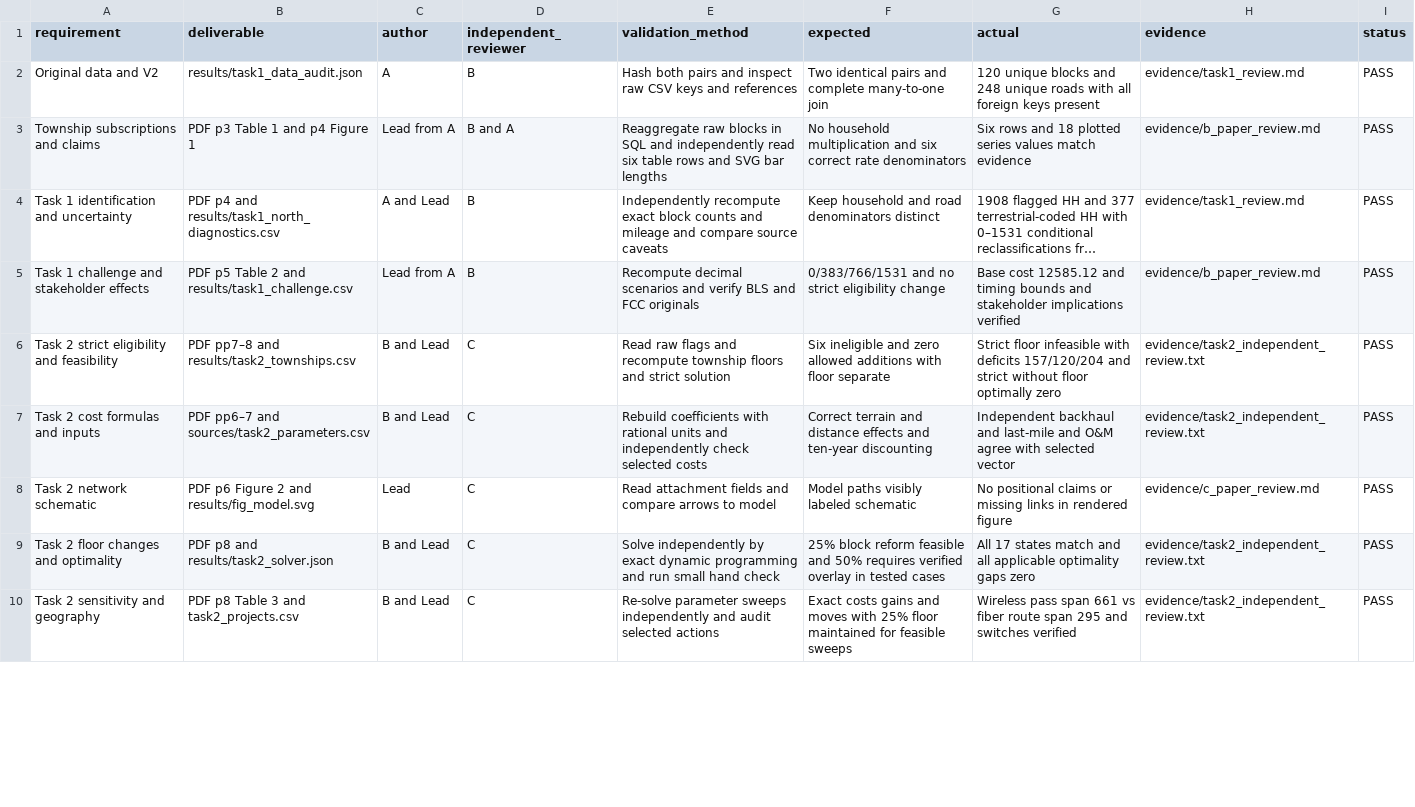
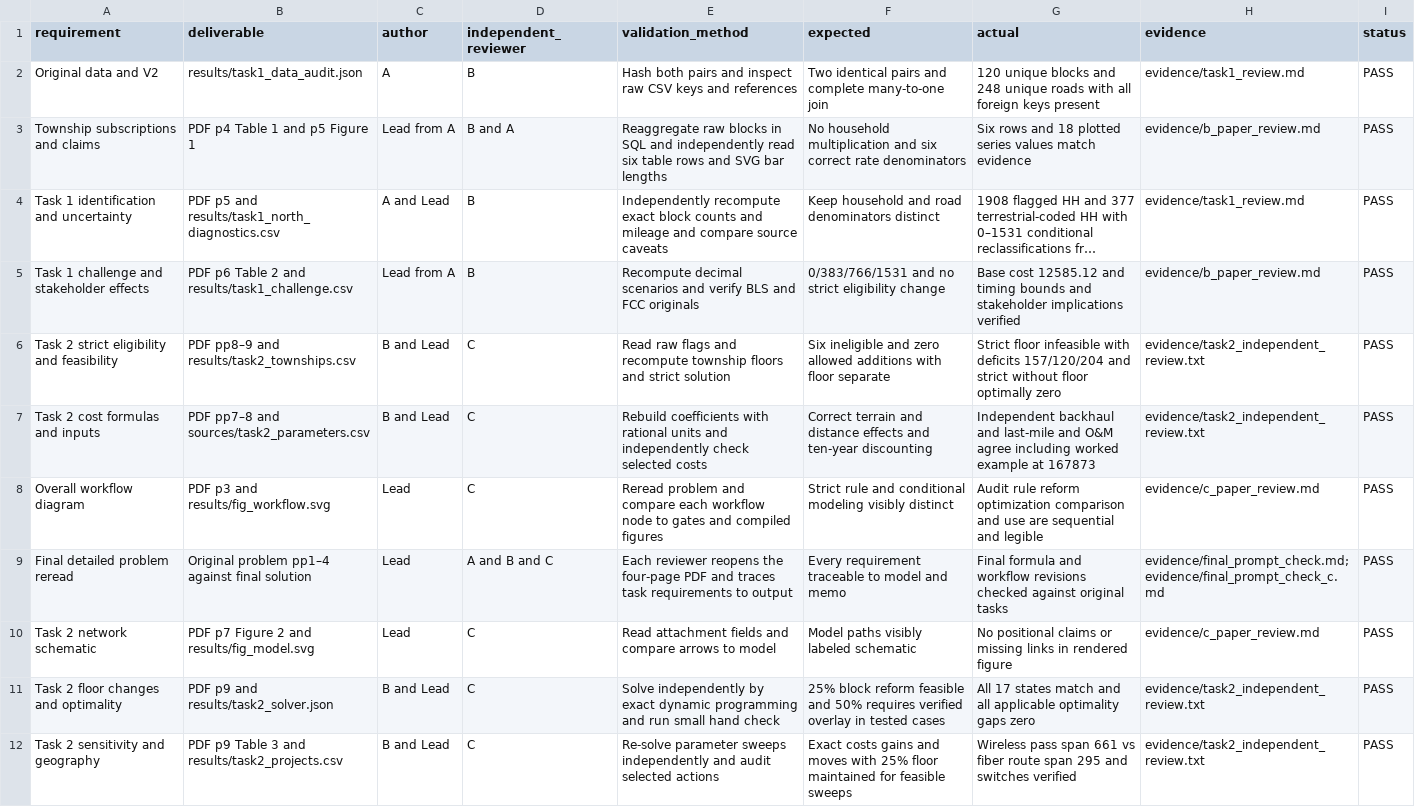
Before and after one commit to 13608359051-ctrl/cqu-icm-2026-problem-d, a CSV file: evidence/acceptance.csv, drawn as a sheet; only a part is shown; long unchanged cells end in …; addresses are those after the commit; the diff covers the shown part only; the diff names each change by its address in the sheet, - before the commit and + after, or states it on an @@ line.

```diff
--- a/evidence/acceptance.csv
+++ b/evidence/acceptance.csv
-B3 (deliverable): PDF p3 Table 1 and p4 Figure 1
+B3 (deliverable): PDF p4 Table 1 and p5 Figure 1
-B4 (deliverable): PDF p4 and results/task1_north_diagnostics.csv
+B4 (deliverable): PDF p5 and results/task1_north_diagnostics.csv
-B5 (deliverable): PDF p5 Table 2…
+B5 (deliverable): PDF p6 Table 2…
-B6 (deliverable): PDF pp7–8 and results/task2_townships.csv
+B6 (deliverable): PDF pp8–9 and results/task2_townships.csv
-B7 (deliverable): PDF pp6–7 and sources/task2_parameters.csv
+B7 (deliverable): PDF pp7–8 and sources/task2_parameters.csv
-G7 (actual): …O&M agree with selected vector
+G7 (actual): …O&M agree including worked example at 167873
+row 8: Overall workflow diagram | PDF p3 and results/fig_workflow.svg | Lead | C | Reread problem and compare each workflow node to gates and compiled figures | Strict rule and conditional modeling visibly distinct | Audit rule reform optimization comparison and use are sequential and legible | evidence/c_paper_review.md | PASS
+row 9: Final detailed problem reread | Original problem pp1–4 against final solution | Lead | A and B and C | Each reviewer reopens the four-page PDF and traces task requirements to output | Every requirement traceable to model and memo | Final formula and workflow revisions checked against original tasks | evidence/final_prompt_check.md; evidence/final_prompt_check_c.md | PASS
-B10 (deliverable): PDF p6 Figure 2 and results/fig_model.svg
+B10 (deliverable): PDF p7 Figure 2 and results/fig_model.svg
-B11 (deliverable): PDF p8 and results/task2_solver.json
+B11 (deliverable): PDF p9 and results/task2_solver.json
-B12 (deliverable): PDF p8 Table 3 and task2_projects.csv
+B12 (deliverable): PDF p9 Table 3 and results/task2_projects.csv
```
Also changed, not shown: 11 edited cells elsewhere in this file, 18 other files.
